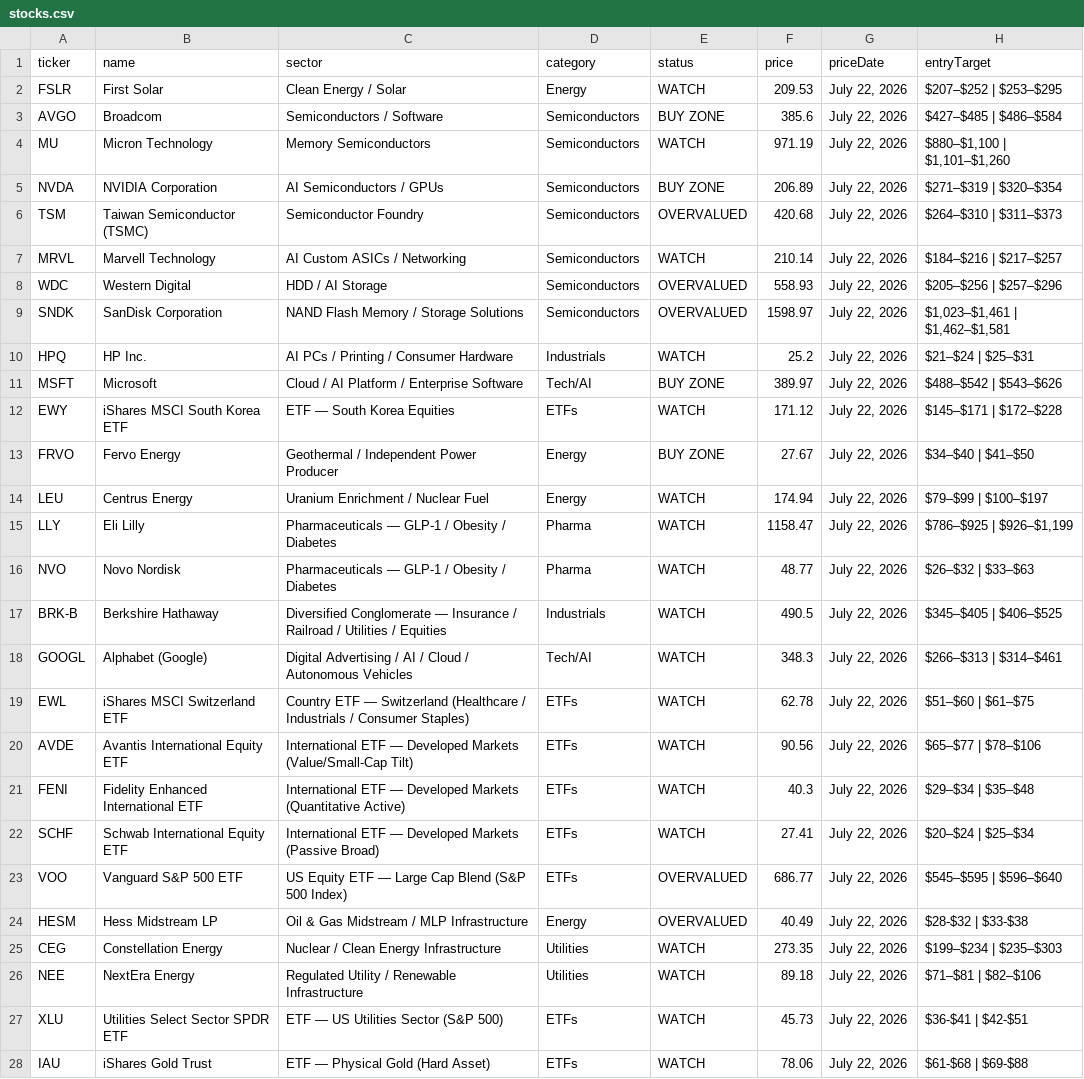
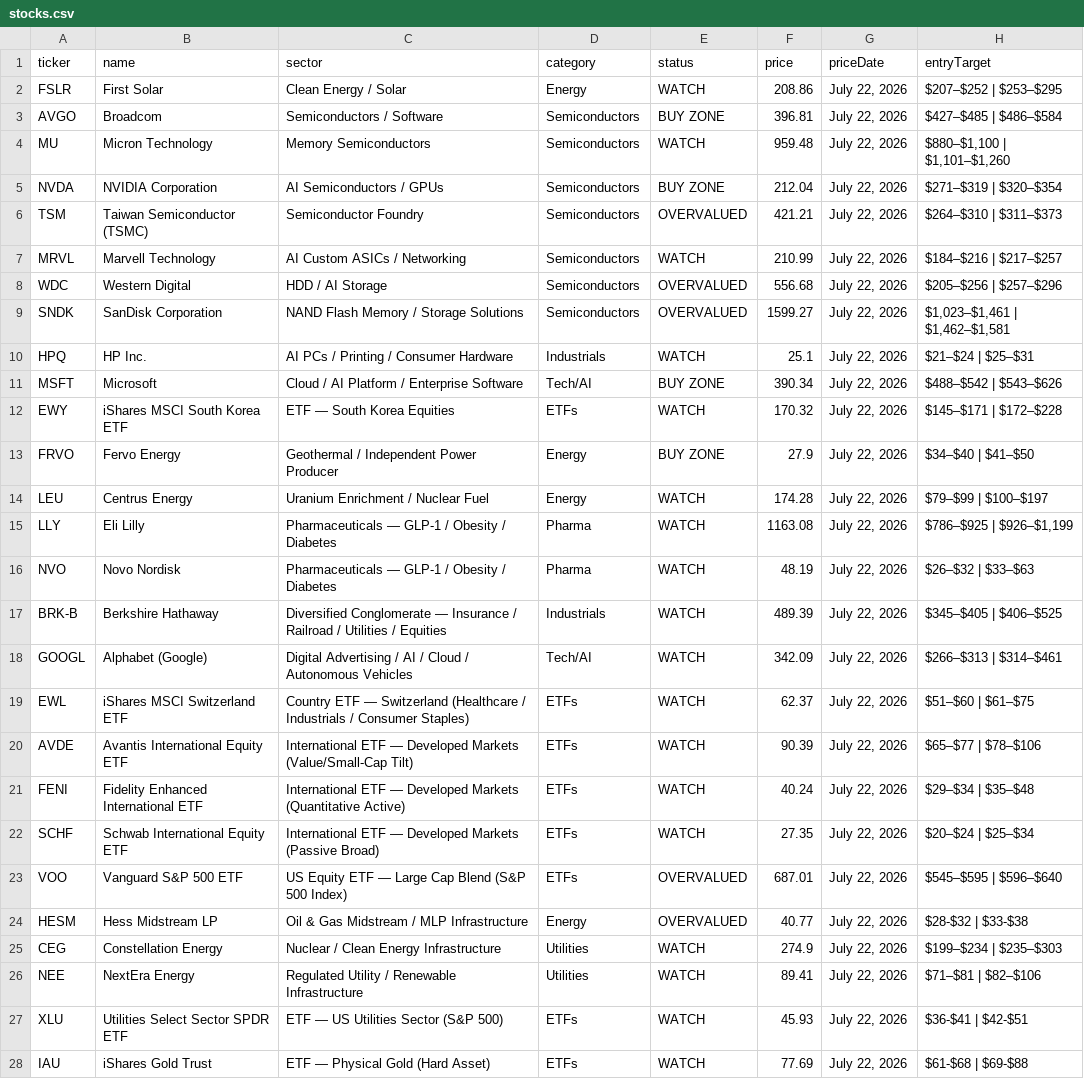
Before and after one commit to PVega007/stock-dashboard, a CSV file: stocks.csv, drawn as a sheet; only a part is shown; the diff covers the shown part only; the diff names each change by its address in the sheet, - before the commit and + after, or states it on an @@ line.

```diff
--- a/stocks.csv
+++ b/stocks.csv
-F2 (price): 209.53
+F2 (price): 208.86
-F3 (price): 385.6
+F3 (price): 396.81
-F4 (price): 971.19
+F4 (price): 959.48
-F5 (price): 206.89
+F5 (price): 212.04
-F6 (price): 420.68
+F6 (price): 421.21
-F7 (price): 210.14
+F7 (price): 210.99
-F8 (price): 558.93
+F8 (price): 556.68
-F9 (price): 1598.97
+F9 (price): 1599.27
-F10 (price): 25.2
+F10 (price): 25.1
-F11 (price): 389.97
+F11 (price): 390.34
-F12 (price): 171.12
+F12 (price): 170.32
-F13 (price): 27.67
+F13 (price): 27.9
-F14 (price): 174.94
+F14 (price): 174.28
-F15 (price): 1158.47
+F15 (price): 1163.08
-F16 (price): 48.77
+F16 (price): 48.19
-F17 (price): 490.5
+F17 (price): 489.39
-F18 (price): 348.3
+F18 (price): 342.09
-F19 (price): 62.78
+F19 (price): 62.37
-F20 (price): 90.56
+F20 (price): 90.39
-F21 (price): 40.3
+F21 (price): 40.24
-F22 (price): 27.41
+F22 (price): 27.35
-F23 (price): 686.77
+F23 (price): 687.01
-F24 (price): 40.49
+F24 (price): 40.77
-F25 (price): 273.35
+F25 (price): 274.9
-F26 (price): 89.18
+F26 (price): 89.41
-F27 (price): 45.73
+F27 (price): 45.93
-F28 (price): 78.06
+F28 (price): 77.69
```
Also changed, not shown: 9 edited cells elsewhere in this file, 4 other files.
